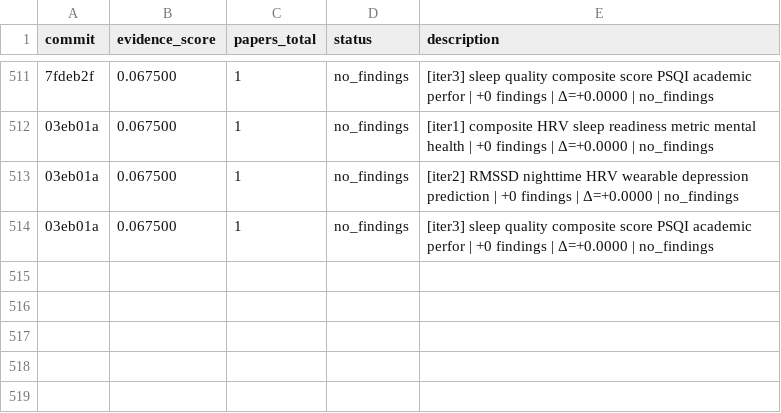
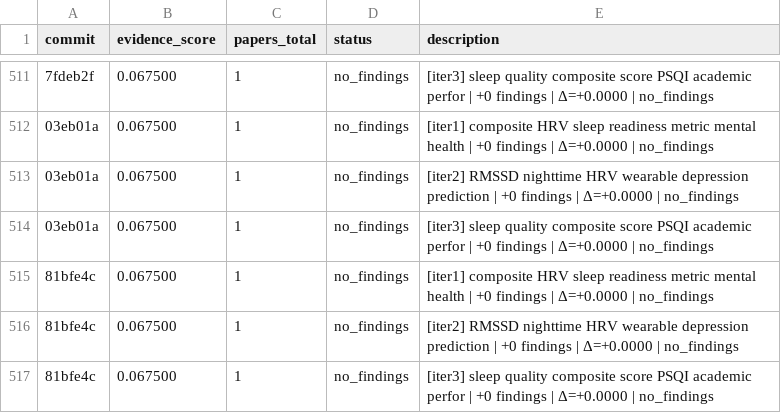
Before and after one commit to notebook-learnzy/physio-research, a TSV file: results.tsv, drawn as a sheet; only a part is shown, gaps mark what is left out; the diff names each change by its address in the sheet, - before the commit and + after, or states it on an @@ line.

Commit message:
research: score=0.067500 papers=1 [2026-05-31T11:44:20Z]

```diff
--- a/results.tsv
+++ b/results.tsv
+row 515: 81bfe4c | 0.067500 | 1 | no_findings | [iter1] composite HRV sleep readiness metric mental health | +0 findings | Δ=+0.0000 | no_findings
+row 516: 81bfe4c | 0.067500 | 1 | no_findings | [iter2] RMSSD nighttime HRV wearable depression prediction | +0 findings | Δ=+0.0000 | no_findings
+row 517: 81bfe4c | 0.067500 | 1 | no_findings | [iter3] sleep quality composite score PSQI academic perfor | +0 findings | Δ=+0.0000 | no_findings
```
